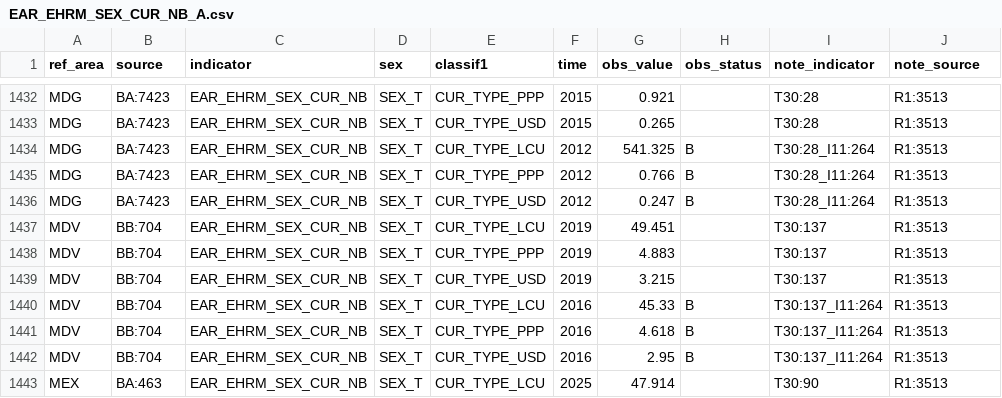
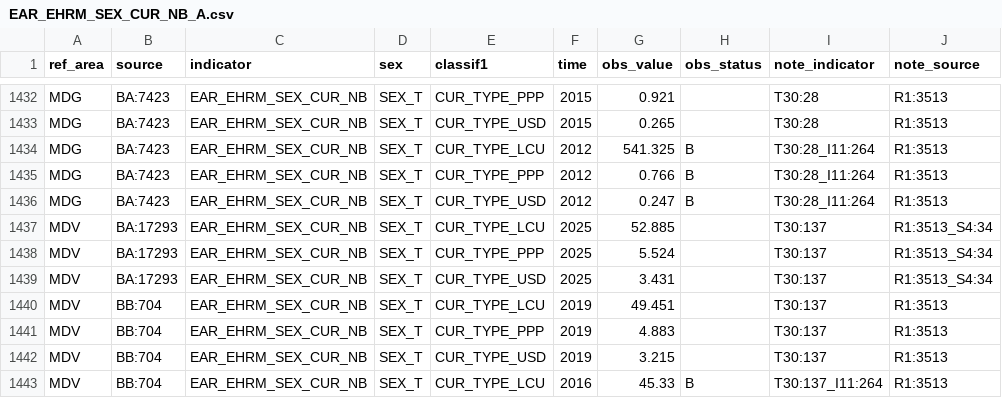
Before and after one commit to GYZ001/costmodel, a CSV file: data/raw/ilostat/EAR_EHRM_SEX_CUR_NB_A.csv, drawn as a sheet; only a part is shown, gaps mark what is left out; the shorter side is filled out with more unchanged rows.

```diff
--- a/data/raw/ilostat/EAR_EHRM_SEX_CUR_NB_A.csv
+++ b/data/raw/ilostat/EAR_EHRM_SEX_CUR_NB_A.csv
@@ -1436,2 +1436,5 @@
 "MDG","BA:7423","EAR_EHRM_SEX_CUR_NB","SEX_T","CUR_TYPE_USD","2012",0.247,"B","T30:28_I11:264","R1:3513"
+"MDV","BA:17293","EAR_EHRM_SEX_CUR_NB","SEX_T","CUR_TYPE_LCU","2025",52.885,,"T30:137","R1:3513_S4:34"
+"MDV","BA:17293","EAR_EHRM_SEX_CUR_NB","SEX_T","CUR_TYPE_PPP","2025",5.524,,"T30:137","R1:3513_S4:34"
+"MDV","BA:17293","EAR_EHRM_SEX_CUR_NB","SEX_T","CUR_TYPE_USD","2025",3.431,,"T30:137","R1:3513_S4:34"
 "MDV","BB:704","EAR_EHRM_SEX_CUR_NB","SEX_T","CUR_TYPE_LCU","2019",49.451,,"T30:137","R1:3513"
```
Also changed, not shown: data/raw/ilostat/EAR_EHRA_SEX_CUR_NB_A.csv, data/raw/ilostat/EAR_EMTA_SEX_CUR_NB_A.csv, 5 other files.
